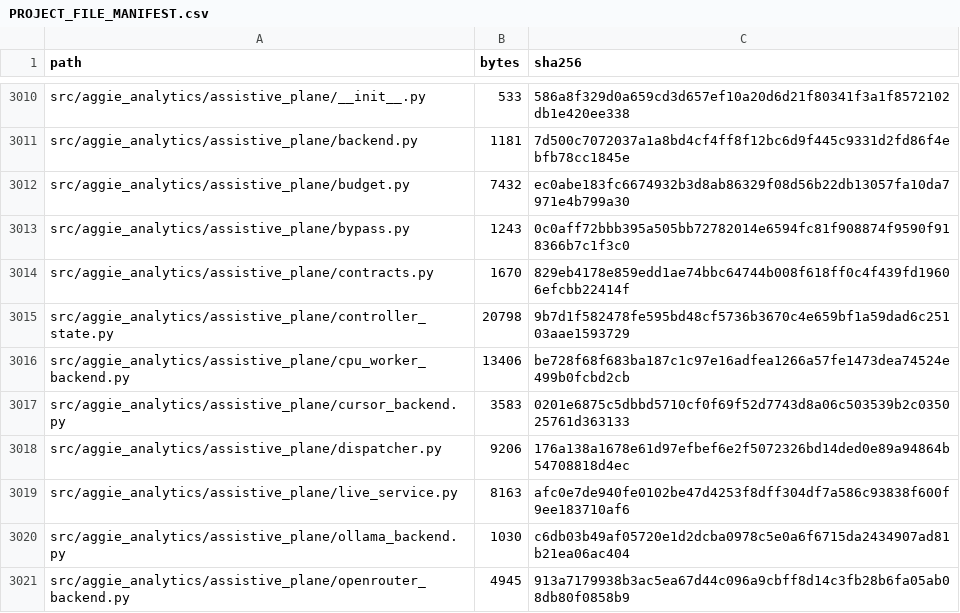
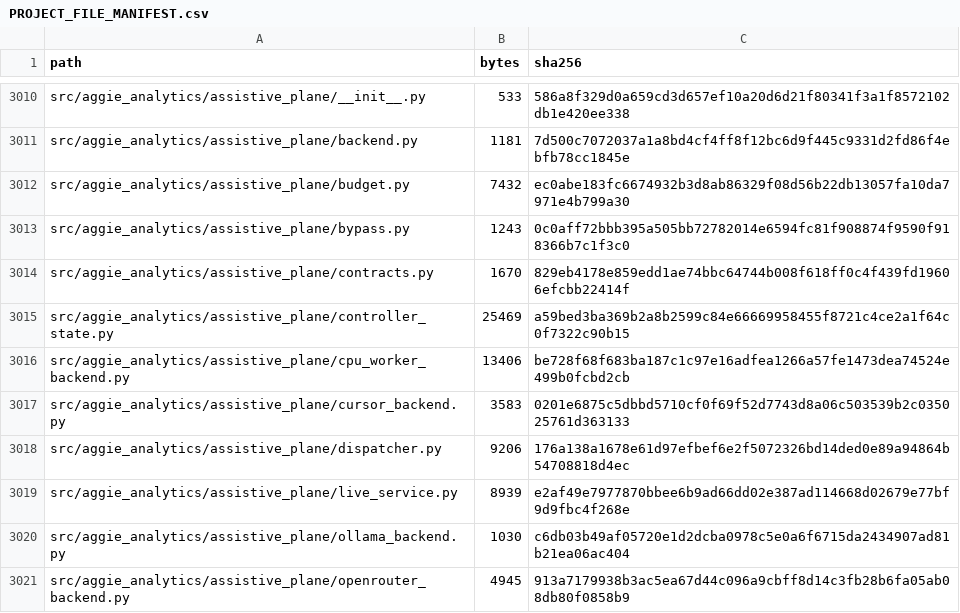
Before and after one commit to KevinSGarrett/BatteredAggieSyndrome, a CSV file: provenance/PROJECT_FILE_MANIFEST.csv, drawn as a sheet; only a part is shown, gaps mark what is left out; the diff covers the shown part only.

```diff
--- a/provenance/PROJECT_FILE_MANIFEST.csv
+++ b/provenance/PROJECT_FILE_MANIFEST.csv
@@ -3014,3 +3014,3 @@ src/aggie_analytics/assistive_plane/bypass.py,1243,0c0aff72bbb395a505bb72782014e
 src/aggie_analytics/assistive_plane/contracts.py,1670,829eb4178e859edd1ae74bbc64744b008f618ff0c4f439fd19606efcbb22414f
-src/aggie_analytics/assistive_plane/controller_state.py,20798,9b7d1f582478fe595bd48cf5736b3670c4e659bf1a59dad6c25103aae1593729
+src/aggie_analytics/assistive_plane/controller_state.py,25469,a59bed3ba369b2a8b2599c84e66669958455f8721c4ce2a1f64c0f7322c90b15
 src/aggie_analytics/assistive_plane/cpu_worker_backend.py,13406,be728f68f683ba187c1c97e16adfea1266a57fe1473dea74524e499b0fcbd2cb
@@ -3018,3 +3018,3 @@ src/aggie_analytics/assistive_plane/cursor_backend.py,3583,0201e6875c5dbbd5710cf
 src/aggie_analytics/assistive_plane/dispatcher.py,9206,176a138a1678e61d97efbef6e2f5072326bd14ded0e89a94864b54708818d4ec
-src/aggie_analytics/assistive_plane/live_service.py,8163,afc0e7de940fe0102be47d4253f8dff304df7a586c93838f600f9ee183710af6
+src/aggie_analytics/assistive_plane/live_service.py,8939,e2af49e7977870bbee6b9ad66dd02e387ad114668d02679e77bf9d9fbc4f268e
 src/aggie_analytics/assistive_plane/ollama_backend.py,1030,c6db03b49af05720e1d2dcba0978c5e0a6f6715da2434907ad81b21ea06ac404
```
Also changed, not shown: 2 added rows and 37 edited cells elsewhere in this file, jira/validation/JIRA_FILE_MANIFEST.csv, 28 other files.
